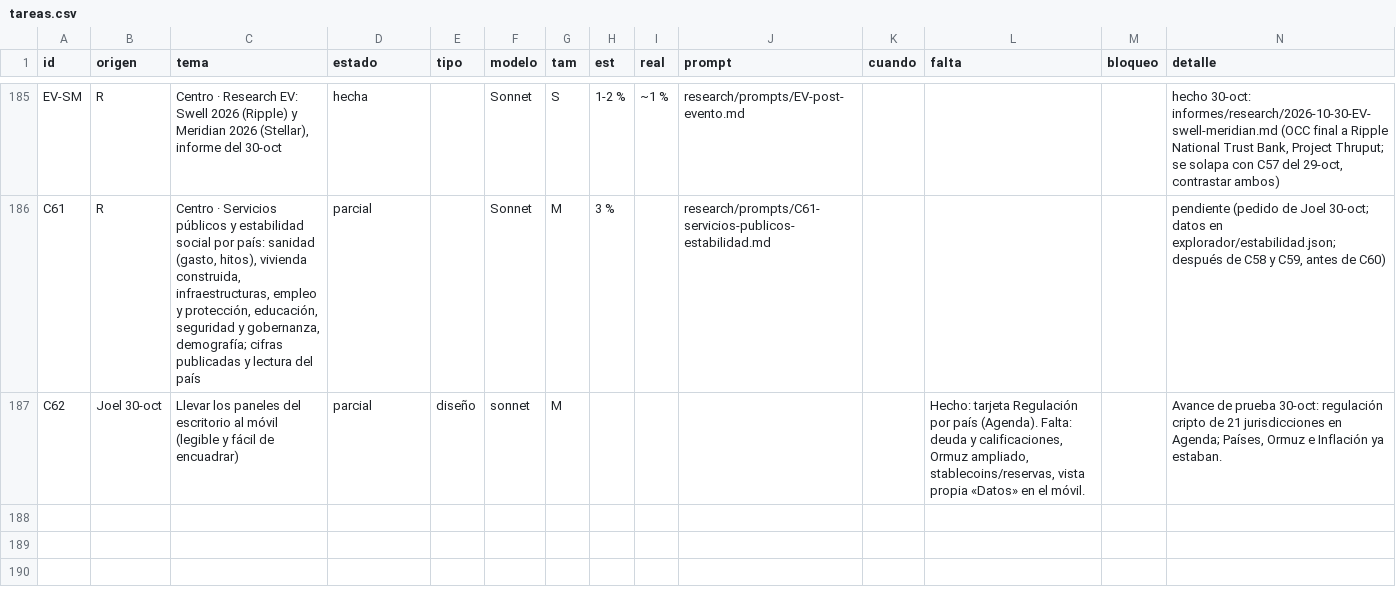
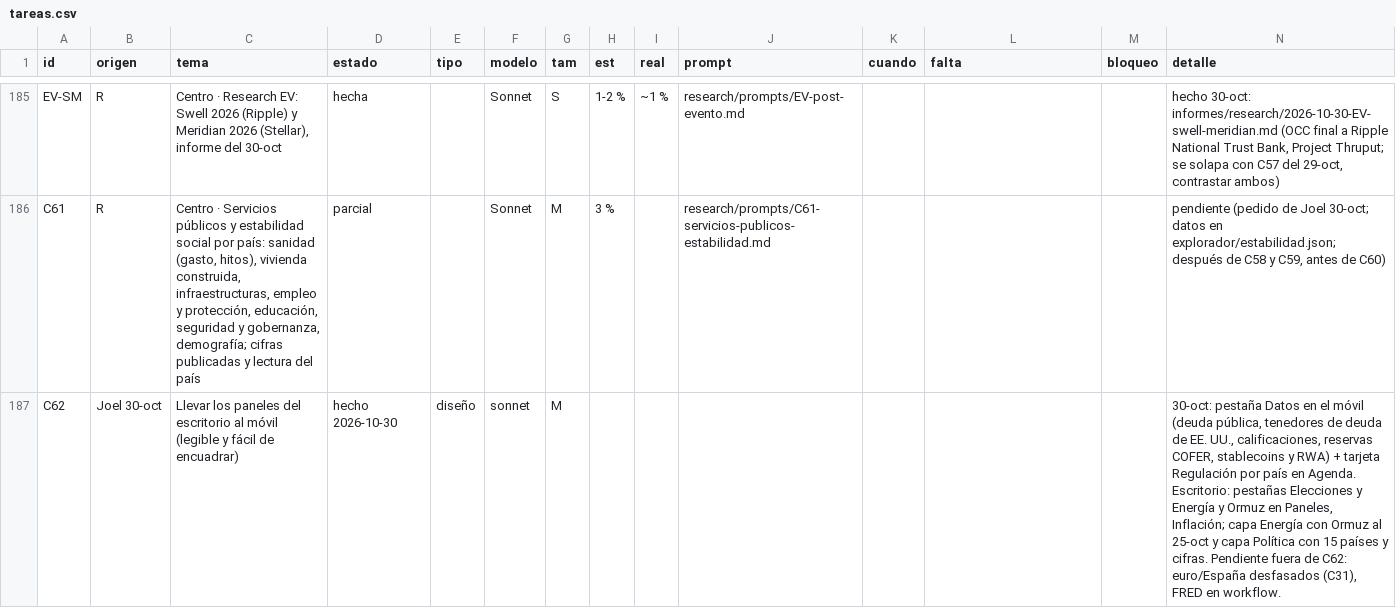
Before and after one commit to joeldragonball-jpg/requirements.txt, a CSV file: research/tareas.csv, drawn as a sheet; only a part is shown, gaps mark what is left out.

```diff
--- a/research/tareas.csv
+++ b/research/tareas.csv
@@ -186,2 +186,2 @@ EV-SM,R,"Centro · Research EV: Swell 2026 (Ripple) y Meridian 2026 (Stellar), i
 C61,R,"Centro · Servicios públicos y estabilidad social por país: sanidad (gasto, hitos), vivienda construida, infraestructuras, empleo y protección, educación, seguridad y gobernanza, demografía; cifras publicadas y lectura del país",parcial,,Sonnet,M,3 %,,research/prompts/C61-servicios-publicos-estabilidad.md,,,,"pendiente (pedido de Joel 30-oct; datos en explorador/estabilidad.json; después de C58 y C59, antes de C60)"
-C62,Joel 30-oct,Llevar los paneles del escritorio al móvil (legible y fácil de encuadrar),parcial,diseño,sonnet,M,,,,,"Hecho: tarjeta Regulación por país (Agenda). Falta: deuda y calificaciones, Ormuz ampliado, stablecoins/reservas, vista propia «Datos» en el móvil.",,"Avance de prueba 30-oct: regulación cripto de 21 jurisdicciones en Agenda; Países, Ormuz e Inflación ya estaban."
+C62,Joel 30-oct,Llevar los paneles del escritorio al móvil (legible y fácil de encuadrar),hecho 2026-10-30,diseño,sonnet,M,,,,,,,"30-oct: pestaña Datos en el móvil (deuda pública, tenedores de deuda de EE. UU., calificaciones, reservas COFER, stablecoins y RWA) + tarjeta Regulación por país en Agenda. Escritorio: pestañas Elecciones y Energía y Ormuz en Paneles, Inflación; capa Energía con Ormuz al 25-oct y capa Política con 15 países y cifras. Pendiente fuera de C62: euro/España desfasados (C31), FRED en workflow."
```
Also changed, not shown: 9 other files.
